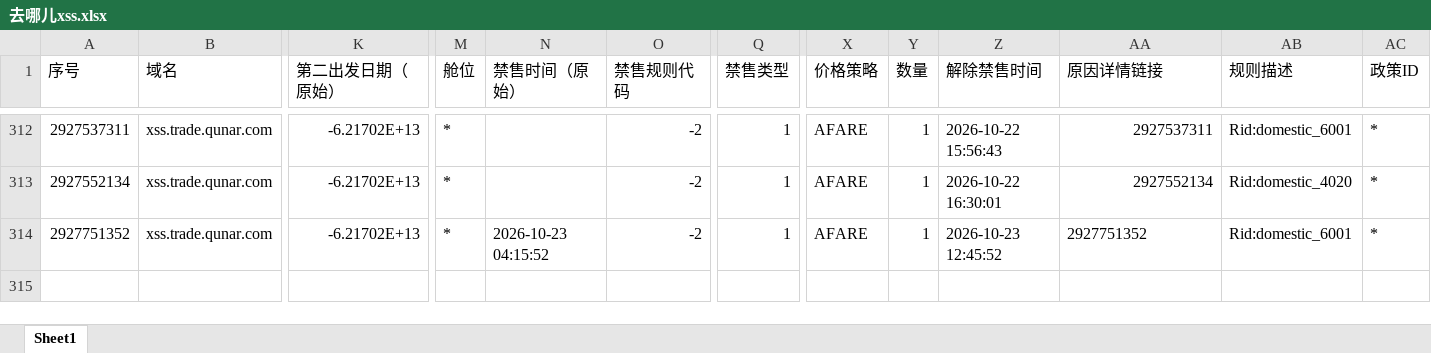
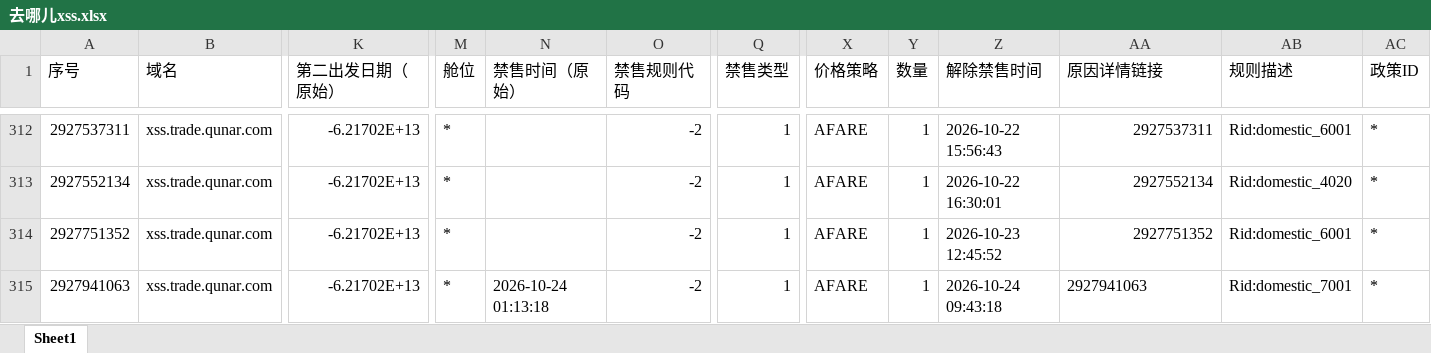
Before and after one commit to LUOcheng487/-, an Excel workbook: data/去哪儿xss.xlsx, sheet Sheet1, drawn as a sheet; only a part is shown, gaps mark what is left out; values as stored, in another font and other column widths than the file's, no borders; rows hold the shown columns only; the diff names each change by its address in the sheet, - before the commit and + after, or states it on an @@ line.

```diff
--- a/data/去哪儿xss.xlsx (sheet Sheet1)
+++ b/data/去哪儿xss.xlsx (sheet Sheet1)
-N314 (禁售时间（原始）): 2026-10-23 04:15:52
+N314 (禁售时间（原始）): (empty)
-AA314 alignment: left
+AA314 alignment: right
+row 315: 2927941063 | xss.trade.qunar.com | -6.21702E+13 | * | 2026-10-24 01:13:18 | -2 | 1 | AFARE | 1 | 2026-10-24 09:43:18 | 2927941063 | Rid:domestic_7001 | *
```
Also changed, not shown: data/携程.xlsx, data/智行.xlsx, 2 other files.
